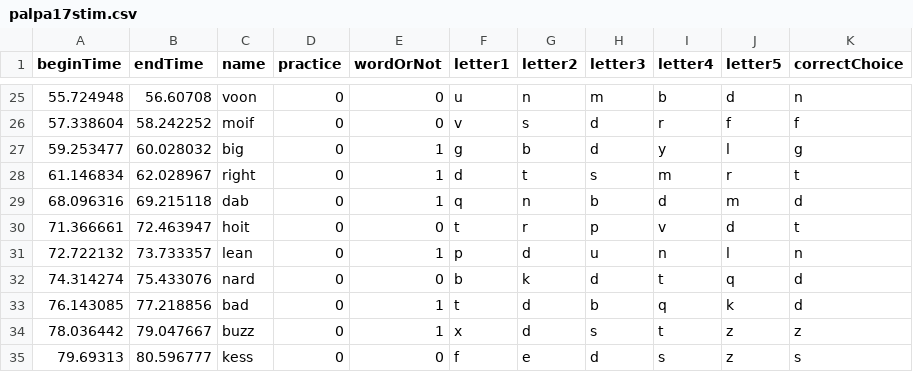
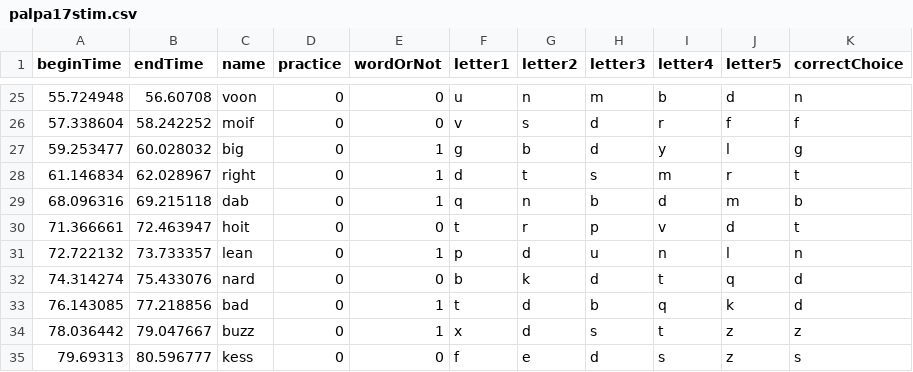
Before and after one commit to rogiedodgie/Phonological-Assessments, a CSV file: assets/palpa17/palpa17stim.csv, drawn as a sheet; only a part is shown, gaps mark what is left out.

```diff
--- a/assets/palpa17/palpa17stim.csv
+++ b/assets/palpa17/palpa17stim.csv
@@ -28,3 +28,3 @@ beginTime,endTime,name,practice,wordOrNot,letter1,letter2,letter3,letter4,letter
 61.146834,62.028967,right,0,1,d,t,s,m,r,t
-68.096316,69.215118,dab,0,1,q,n,b,d,m,d
+68.096316,69.215118,dab,0,1,q,n,b,d,m,b
 71.366661,72.463947,hoit,0,0,t,r,p,v,d,t
```
Also changed, not shown: 1 other file.
